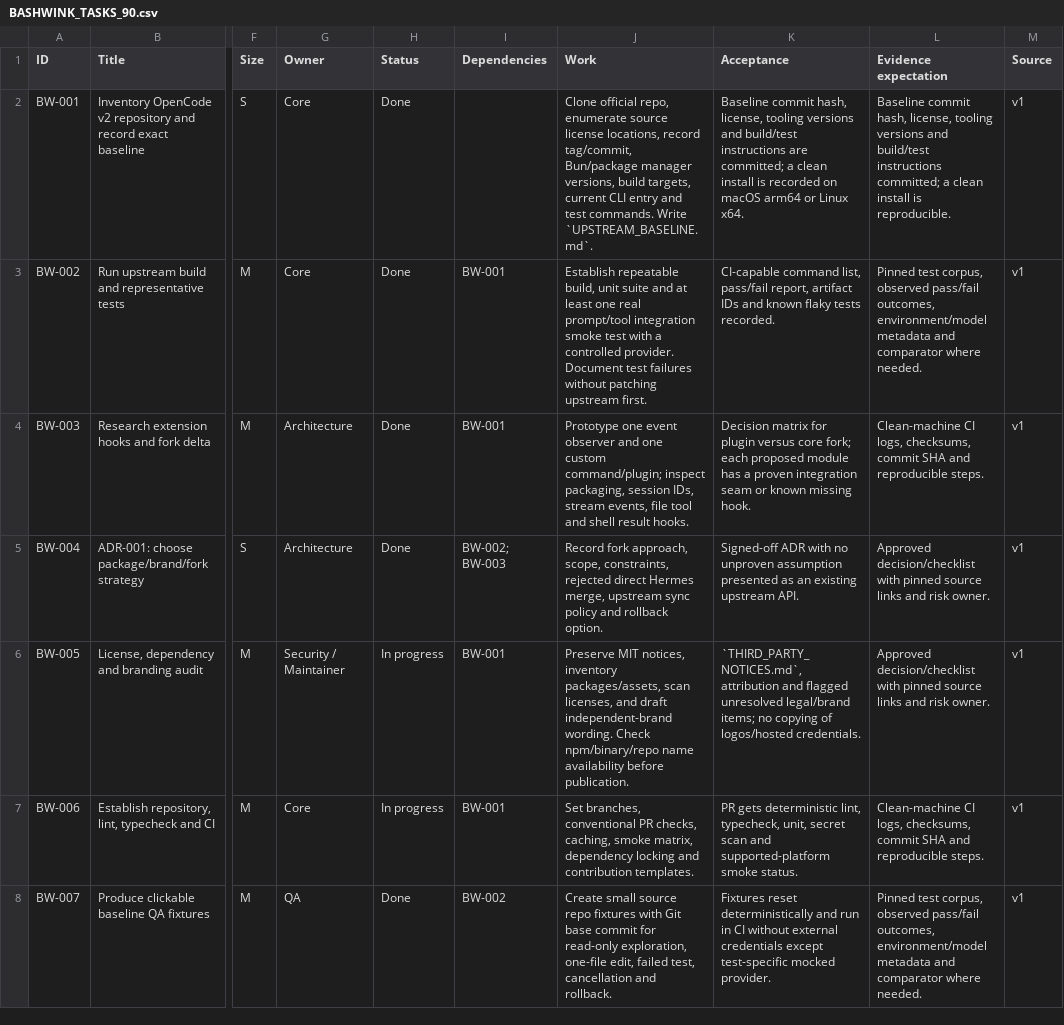
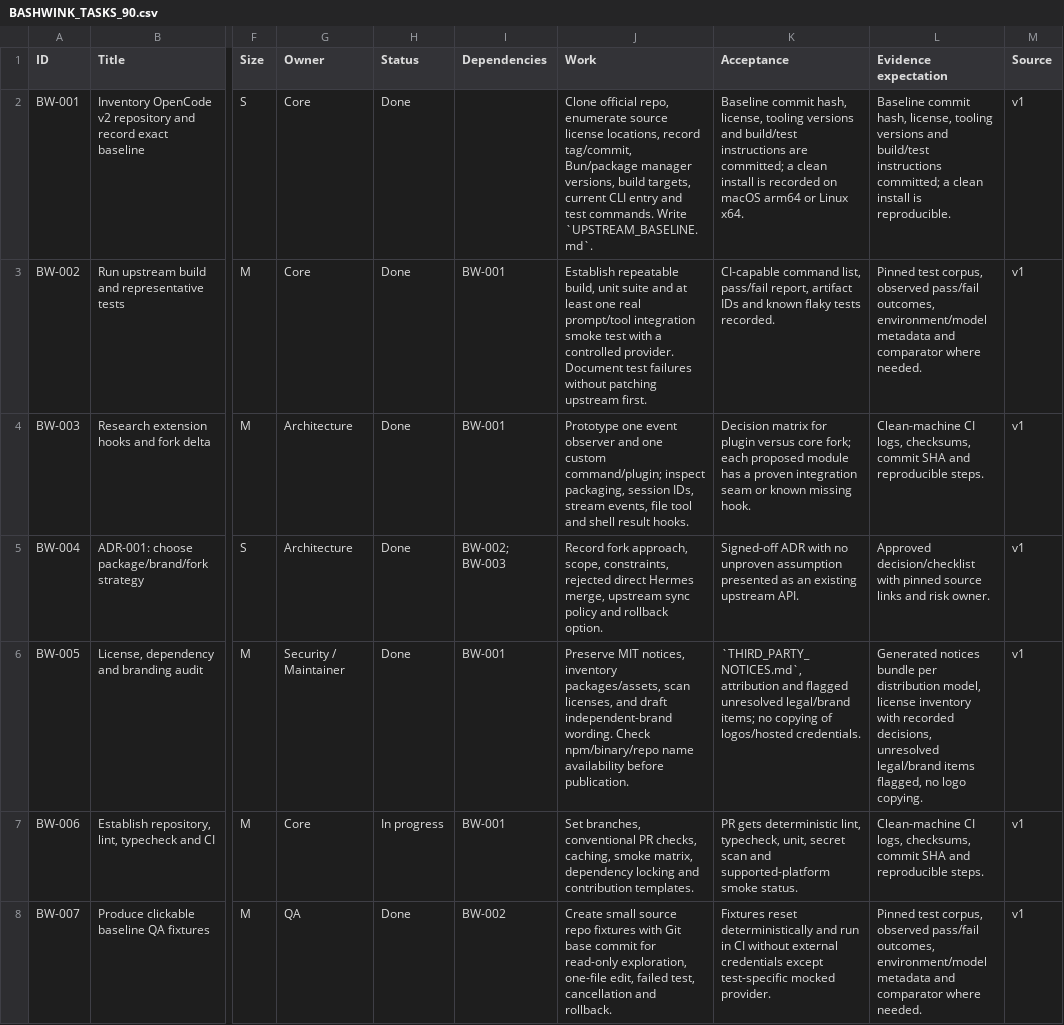
Before and after one commit to ALDRIN121/bashwink, a CSV file: docs/bashwink/BASHWINK_TASKS_90.csv, drawn as a sheet; only a part is shown, gaps mark what is left out; the diff names each change by its address in the sheet, - before the commit and + after, or states it on an @@ line.

Commit message:
Phase 0 final: resolve licensing via no-FFmpeg build, fix mock defect
Licensing (ADR-009) — resolved by changing what ships, not by reinterpreting a licence:
- Established that FFmpeg is statically linked inside libopentui.dylib (796 symbols,
  no external libav* deps) and that the dylib is embedded byte-identically in the
  binary (offset 167,016,147, full-length compare true).
- Built the pinned OpenTUI v0.8.4 native library WITHOUT FFmpeg using zig 0.17.0.
  Verified: 796 FFmpeg symbols -> 0 genuine; all 11 public ot_video_* symbols
  preserved; library loads via OPENTUI_LIB_PATH, passes the ABI check and renders
  the TUI with no init errors.
- Proved OPENTUI_LIB_PATH is a real library-replacement mechanism with a negative
  control (nonexistent path errors naming the variable) and a positive control
  (re-signed modified dylib renders normally) — the concrete LGPL s6 relinking route.
- Defined two distribution models: PM-0 (plugin only, zero FFmpeg exposure) and
  PM-1 (binary with the no-FFmpeg library). Stock LGPL binary is not a release
  artifact without counsel.
- scripts/generate_notices.py emits real attribution bundles per model and fails on
  missing license files. check_license_scope.py --fail-on-open now exits 0.

Fixture/mock defects:
- The mock provider always ran 'exit 7' while claiming 'printed bw-mock-ok', making
  the failure path indistinguishable from success. Now --scenario ok|fail, and the
  fail path reports the failure honestly. 4/4 end-to-end assertions pass.
- Cancellation and rollback scenarios executed for the first time (8/8): a SIGKILLed
  run leaves partial work and claims no completion; a revert is byte-identical.

Toolchain and CI:
- Suite re-run under the exact pinned Bun 1.4.4 (47/47), closing the 1.4.5 drift.
- CI config validated step-by-step locally; cancellation/rollback added.

Phase 0 gate: 3 of 4 met. Only BW-006 (a real CI run) remains — it needs a git remote
and a push, neither of which exists. Phase 1 not started.

```diff
--- a/docs/bashwink/BASHWINK_TASKS_90.csv
+++ b/docs/bashwink/BASHWINK_TASKS_90.csv
-H6 (Status): In progress
+H6 (Status): Done
-L6 (Evidence expectation): Approved decision/checklist with pinned source links and risk owner.
+L6 (Evidence expectation): Generated notices bundle per distribution model, license inventory with recorded decisions, unresolved legal/brand items flagged, no logo copying.
```
Also changed, not shown: 12 other files.
